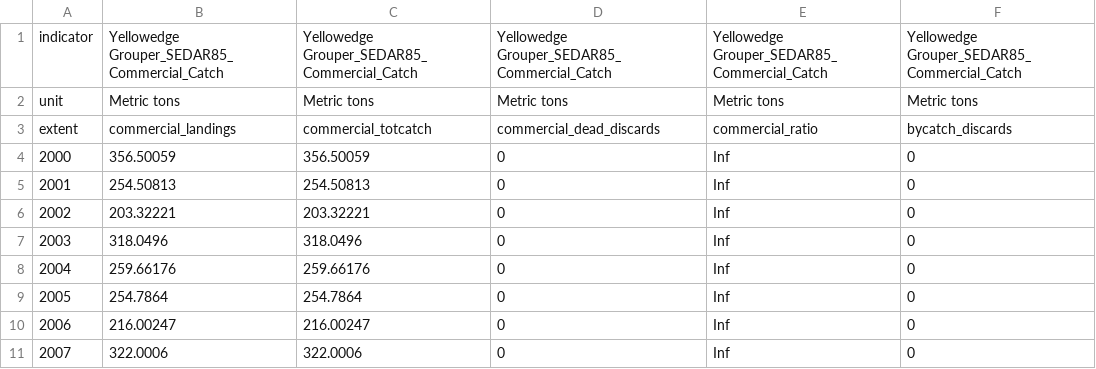
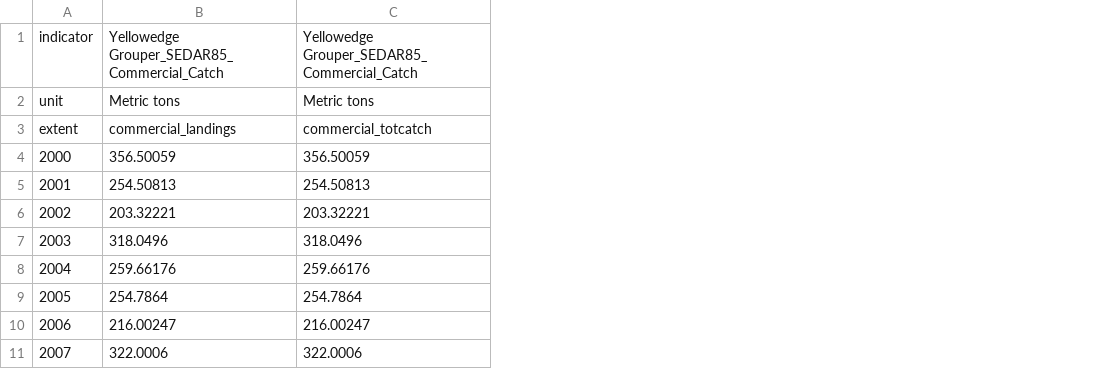
Before and after one commit to Gulf-IEA/Gulf-ESR, a CSV file: data/formatted/formatted_csvs/Yellowedge Grouper_SEDAR85_Commercial_Catch_formatted.csv, drawn as a sheet; only a part is shown; the diff names each change by its address in the sheet, - before the commit and + after, or states it on an @@ line.

```diff
--- a/data/formatted/formatted_csvs/Yellowedge Grouper_SEDAR85_Commercial_Catch_formatted.csv
+++ b/data/formatted/formatted_csvs/Yellowedge Grouper_SEDAR85_Commercial_Catch_formatted.csv
-column D, rows 1-11: Yellowedge Grouper_SEDAR85_Commercial_Catch | Metric tons | commercial_dead_discards | 0 | 0 | 0 | 0 | 0 | 0 | 0 | 0
-column E, rows 1-11: Yellowedge Grouper_SEDAR85_Commercial_Catch | Metric tons | commercial_ratio | Inf | Inf | Inf | Inf | Inf | Inf | Inf | Inf
-column F, rows 1-11: Yellowedge Grouper_SEDAR85_Commercial_Catch | Metric tons | bycatch_discards | 0 | 0 | 0 | 0 | 0 | 0 | 0 | 0
```
Also changed, not shown: data/formatted/formatted_csvs/Hogfish_SEDAR37U_Commercial_Catch_formatted.csv, data/formatted/formatted_csvs/Hogfish_SEDAR37U_Recreational_Catch_formatted.csv, 31 other files.
